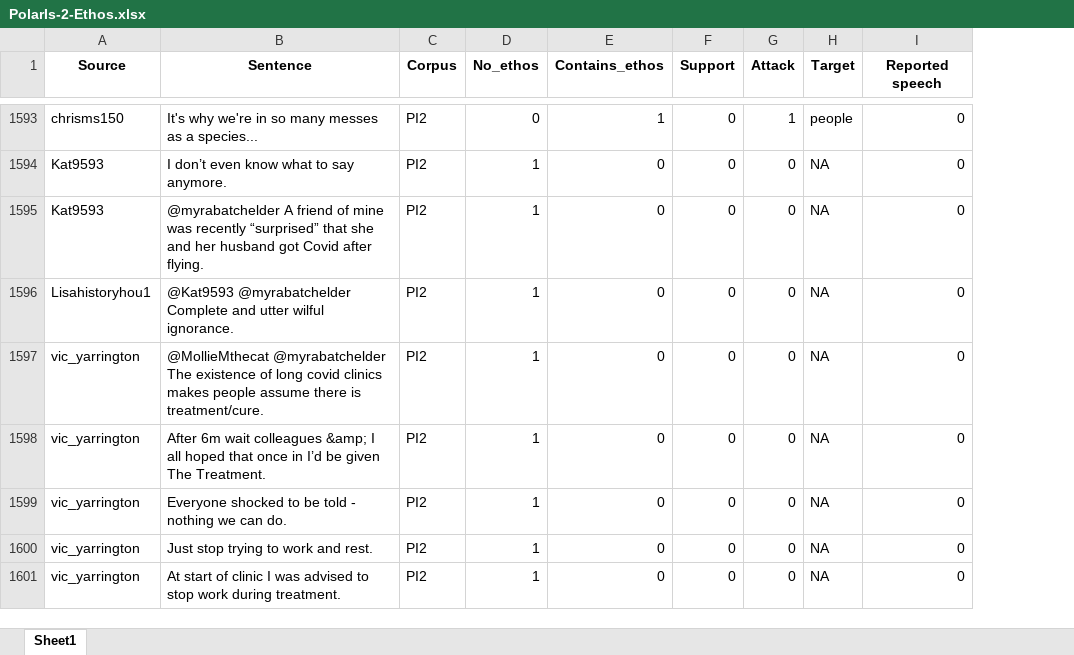
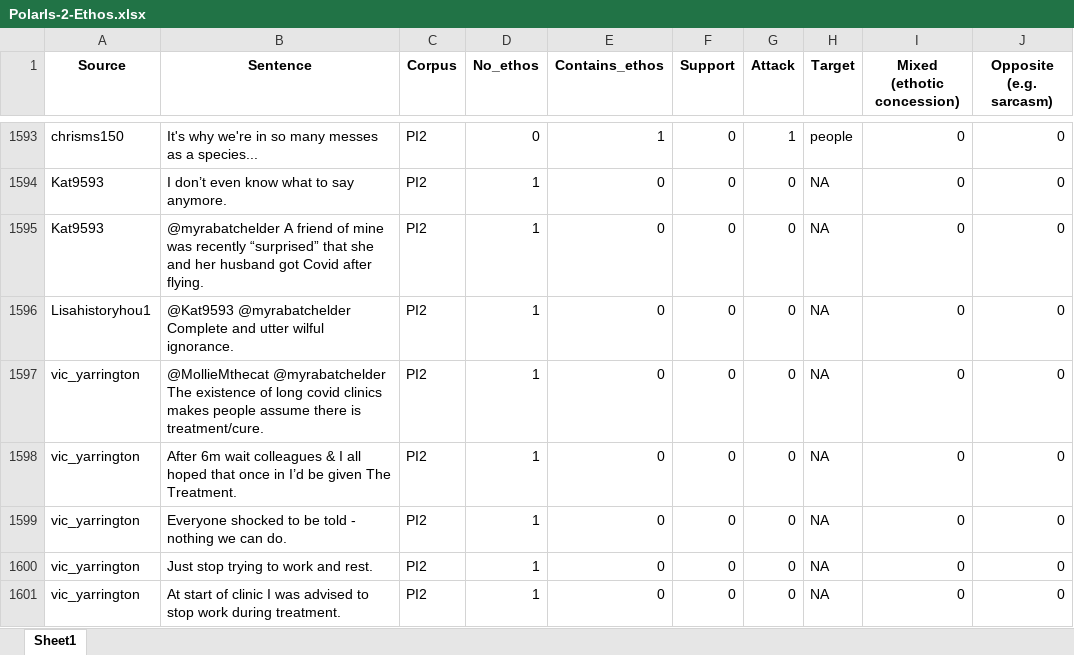
Before and after one commit to kaatkaa/PolarIs-Corpora, an Excel workbook: PolarIs-Individual-Corpora/PolarIs-Individual-Corpora-Ethos/PolarIs-2-Ethos.xlsx, sheet Sheet1, drawn as a sheet; only a part is shown, gaps mark what is left out; values as stored, in another font and other column widths than the file's, no borders; the diff covers the shown part only; the diff names each change by its address in the sheet, - before the commit and + after, or states it on an @@ line.

```diff
--- a/PolarIs-Individual-Corpora/PolarIs-Individual-Corpora-Ethos/PolarIs-2-Ethos.xlsx (sheet Sheet1)
+++ b/PolarIs-Individual-Corpora/PolarIs-Individual-Corpora-Ethos/PolarIs-2-Ethos.xlsx (sheet Sheet1)
+column J (Opposite (e.g. sarcasm)), rows 1593-1601: all 0
-I1: Reported speech
+I1: Mixed (ethotic concession)
-B1598 (Sentence): …wait colleagues &amp; I all…
+B1598 (Sentence): …wait colleagues & I all…
```
Also changed, not shown: 104 edited cells elsewhere in this sheet, PolarIs-Individual-Corpora/PolarIs-Individual-Corpora-Ethos/PolarIs-1-Ethos.xlsx, PolarIs-Individual-Corpora/PolarIs-Individual-Corpora-Ethos/PolarIs-3-Ethos.xlsx, 2 other files.
